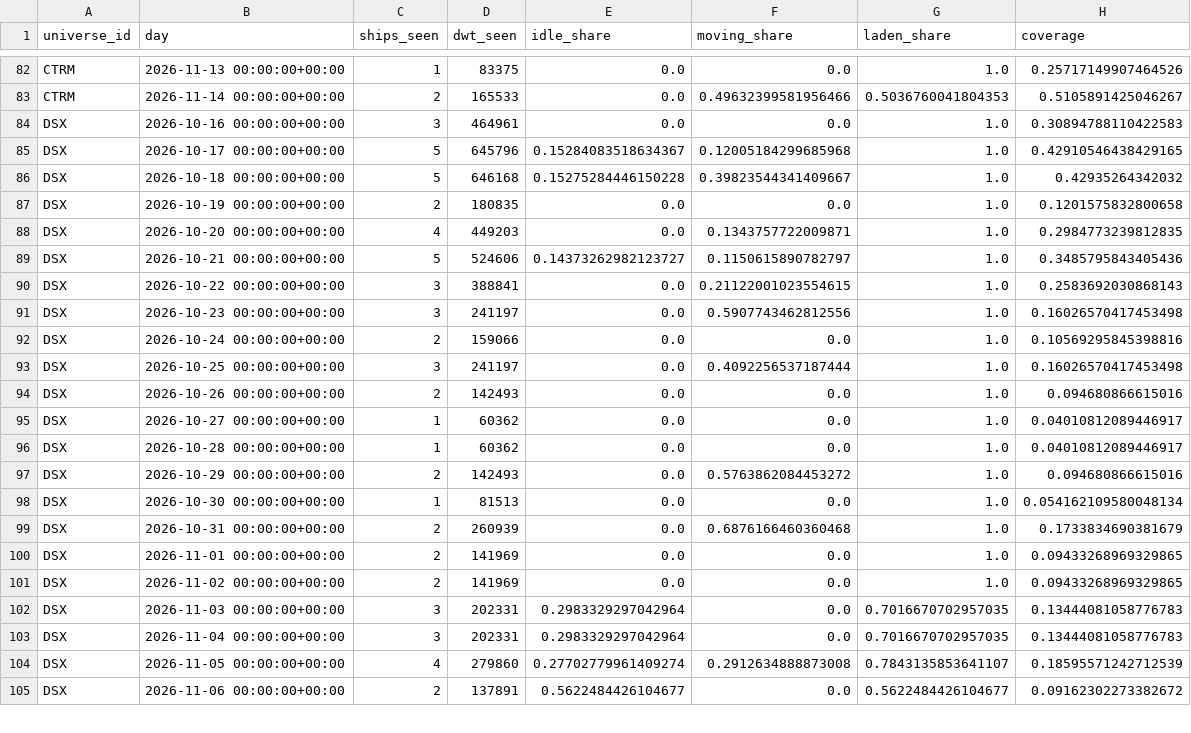
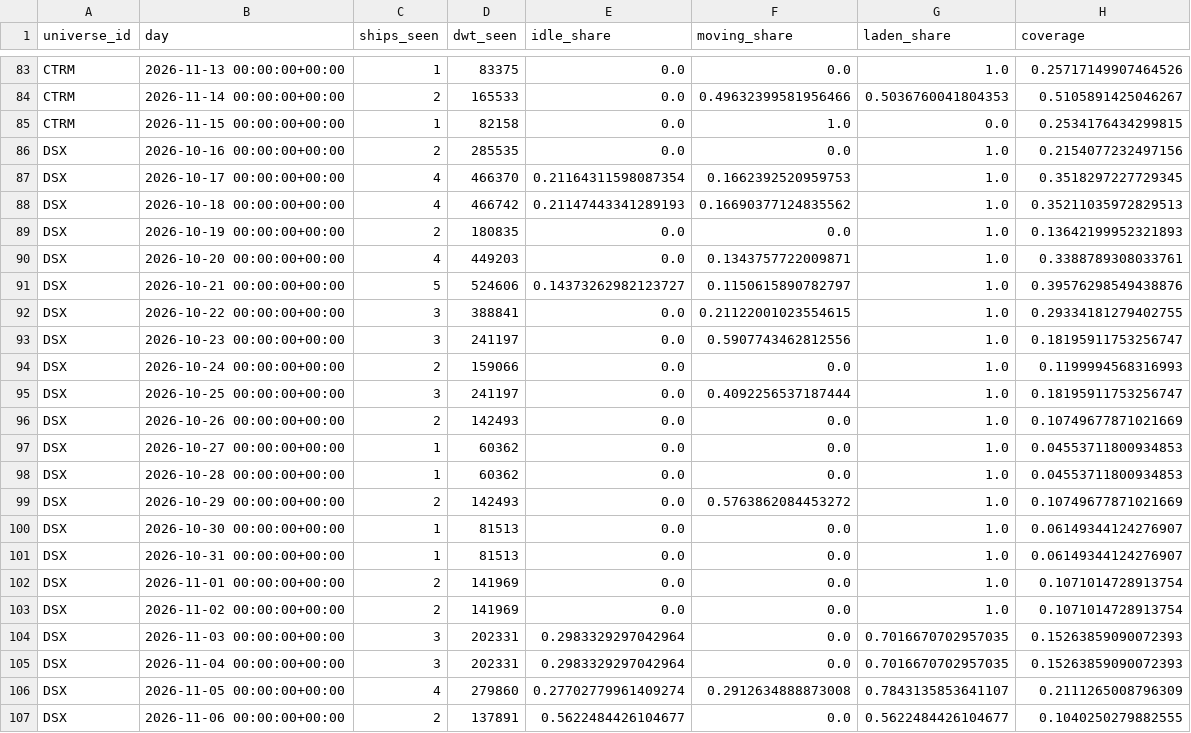
Before and after one commit to ambekarhrush/shipping-long-short-lab, a CSV file: data/fleet/company_signals.csv, drawn as a sheet; only a part is shown, gaps mark what is left out; the diff covers the shown part only.

Commit message:
FleetWatch snapshot 2026-11-15T02:55Z

```diff
--- a/data/fleet/company_signals.csv
+++ b/data/fleet/company_signals.csv
@@ -83,23 +84,24 @@ CTRM,2026-11-13 00:00:00+00:00,1,83375,0.0,0.0,1.0,0.25717149907464526
 CTRM,2026-11-14 00:00:00+00:00,2,165533,0.0,0.49632399581956466,0.5036760041804353,0.5105891425046267
-DSX,2026-10-16 00:00:00+00:00,3,464961,0.0,0.0,1.0,0.30894788110422583
-DSX,2026-10-17 00:00:00+00:00,5,645796,0.15284083518634367,0.12005184299685968,1.0,0.42910546438429165
-DSX,2026-10-18 00:00:00+00:00,5,646168,0.15275284446150228,0.39823544341409667,1.0,0.42935264342032
-DSX,2026-10-19 00:00:00+00:00,2,180835,0.0,0.0,1.0,0.1201575832800658
-DSX,2026-10-20 00:00:00+00:00,4,449203,0.0,0.1343757722009871,1.0,0.2984773239812835
-DSX,2026-10-21 00:00:00+00:00,5,524606,0.14373262982123727,0.1150615890782797,1.0,0.3485795843405436
-DSX,2026-10-22 00:00:00+00:00,3,388841,0.0,0.21122001023554615,1.0,0.2583692030868143
-DSX,2026-10-23 00:00:00+00:00,3,241197,0.0,0.5907743462812556,1.0,0.16026570417453498
-DSX,2026-10-24 00:00:00+00:00,2,159066,0.0,0.0,1.0,0.10569295845398816
-DSX,2026-10-25 00:00:00+00:00,3,241197,0.0,0.4092256537187444,1.0,0.16026570417453498
-DSX,2026-10-26 00:00:00+00:00,2,142493,0.0,0.0,1.0,0.094680866615016
-DSX,2026-10-27 00:00:00+00:00,1,60362,0.0,0.0,1.0,0.04010812089446917
-DSX,2026-10-28 00:00:00+00:00,1,60362,0.0,0.0,1.0,0.04010812089446917
-DSX,2026-10-29 00:00:00+00:00,2,142493,0.0,0.5763862084453272,1.0,0.094680866615016
-DSX,2026-10-30 00:00:00+00:00,1,81513,0.0,0.0,1.0,0.054162109580048134
-DSX,2026-10-31 00:00:00+00:00,2,260939,0.0,0.6876166460360468,1.0,0.1733834690381679
-DSX,2026-11-01 00:00:00+00:00,2,141969,0.0,0.0,1.0,0.09433268969329865
-DSX,2026-11-02 00:00:00+00:00,2,141969,0.0,0.0,1.0,0.09433268969329865
-DSX,2026-11-03 00:00:00+00:00,3,202331,0.2983329297042964,0.0,0.7016670702957035,0.13444081058776783
-DSX,2026-11-04 00:00:00+00:00,3,202331,0.2983329297042964,0.0,0.7016670702957035,0.13444081058776783
-DSX,2026-11-05 00:00:00+00:00,4,279860,0.27702779961409274,0.2912634888873008,0.7843135853641107,0.18595571242712539
-DSX,2026-11-06 00:00:00+00:00,2,137891,0.5622484426104677,0.0,0.5622484426104677,0.09162302273382672
+CTRM,2026-11-15 00:00:00+00:00,1,82158,0.0,1.0,0.0,0.2534176434299815
+DSX,2026-10-16 00:00:00+00:00,2,285535,0.0,0.0,1.0,0.2154077232497156
+DSX,2026-10-17 00:00:00+00:00,4,466370,0.21164311598087354,0.1662392520959753,1.0,0.3518297227729345
+DSX,2026-10-18 00:00:00+00:00,4,466742,0.21147443341289193,0.16690377124835562,1.0,0.35211035972829513
+DSX,2026-10-19 00:00:00+00:00,2,180835,0.0,0.0,1.0,0.13642199952321893
+DSX,2026-10-20 00:00:00+00:00,4,449203,0.0,0.1343757722009871,1.0,0.3388789308033761
+DSX,2026-10-21 00:00:00+00:00,5,524606,0.14373262982123727,0.1150615890782797,1.0,0.39576298549438876
+DSX,2026-10-22 00:00:00+00:00,3,388841,0.0,0.21122001023554615,1.0,0.29334181279402755
+DSX,2026-10-23 00:00:00+00:00,3,241197,0.0,0.5907743462812556,1.0,0.18195911753256747
+DSX,2026-10-24 00:00:00+00:00,2,159066,0.0,0.0,1.0,0.1199994568316993
+DSX,2026-10-25 00:00:00+00:00,3,241197,0.0,0.4092256537187444,1.0,0.18195911753256747
+DSX,2026-10-26 00:00:00+00:00,2,142493,0.0,0.0,1.0,0.10749677871021669
+DSX,2026-10-27 00:00:00+00:00,1,60362,0.0,0.0,1.0,0.04553711800934853
+DSX,2026-10-28 00:00:00+00:00,1,60362,0.0,0.0,1.0,0.04553711800934853
+DSX,2026-10-29 00:00:00+00:00,2,142493,0.0,0.5763862084453272,1.0,0.10749677871021669
+DSX,2026-10-30 00:00:00+00:00,1,81513,0.0,0.0,1.0,0.06149344124276907
+DSX,2026-10-31 00:00:00+00:00,1,81513,0.0,0.0,1.0,0.06149344124276907
+DSX,2026-11-01 00:00:00+00:00,2,141969,0.0,0.0,1.0,0.1071014728913754
+DSX,2026-11-02 00:00:00+00:00,2,141969,0.0,0.0,1.0,0.1071014728913754
+DSX,2026-11-03 00:00:00+00:00,3,202331,0.2983329297042964,0.0,0.7016670702957035,0.15263859090072393
+DSX,2026-11-04 00:00:00+00:00,3,202331,0.2983329297042964,0.0,0.7016670702957035,0.15263859090072393
+DSX,2026-11-05 00:00:00+00:00,4,279860,0.27702779961409274,0.2912634888873008,0.7843135853641107,0.2111265008796309
+DSX,2026-11-06 00:00:00+00:00,2,137891,0.5622484426104677,0.0,0.5622484426104677,0.1040250279882555
```
Also changed, not shown: 13 added rows and 9 edited cells elsewhere in this file, data/fleet/collector_log.csv, data/fleet/identity.csv, 3 other files.
